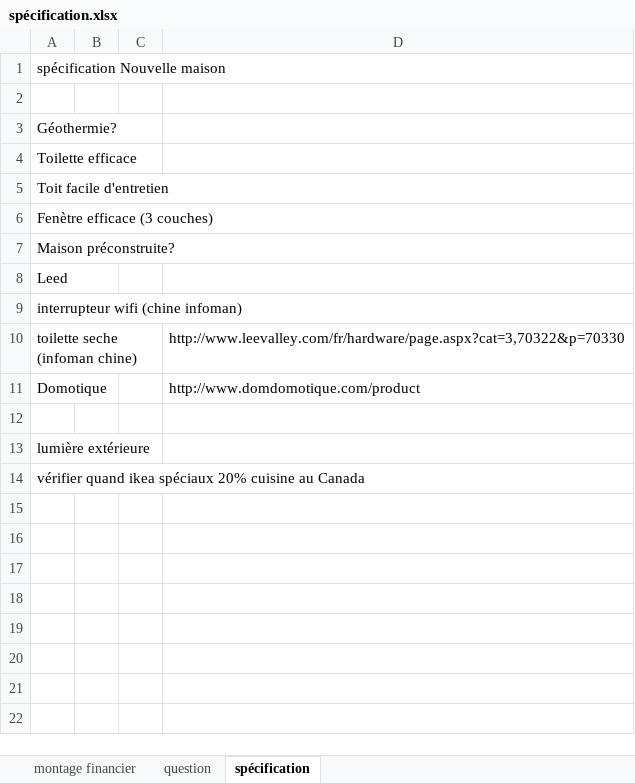
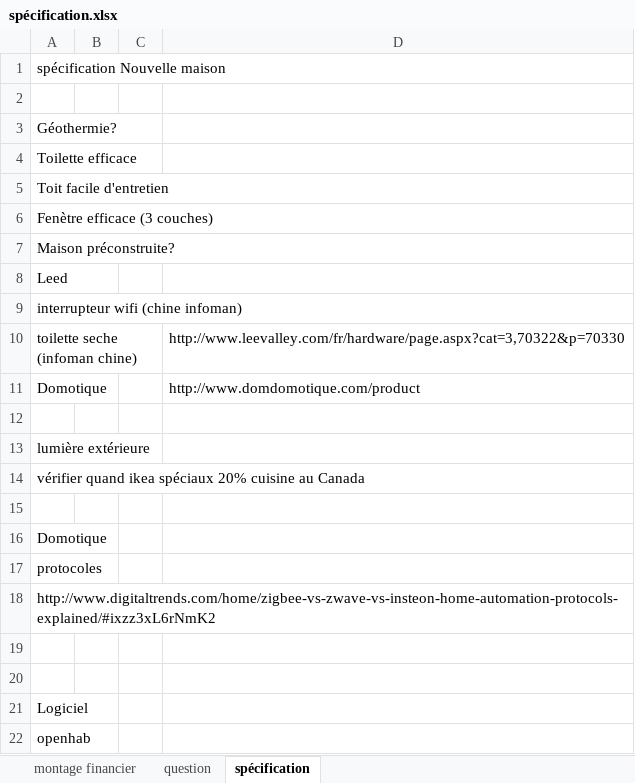
Before and after one commit to bernardmarjo/153, an Excel workbook: spécification.xlsx, sheet spécification, drawn as a sheet; values as stored, in another font and other column widths than the file's, no borders; the diff names each change by its address in the sheet, - before the commit and + after, or states it on an @@ line.

Commit message:
domotique et droit de passage

```diff
--- a/spécification.xlsx (sheet spécification)
+++ b/spécification.xlsx (sheet spécification)
+row 15: (empty)
+row 16: Domotique
+row 17: protocoles
+row 18: http://www.digitaltrends.com/home/zigbee-vs-zwave-vs-insteon-home-automation-protocols-explained/#ixzz3xL6rNmK2
+row 19: (empty)
+row 20: (empty)
+row 21: Logiciel
+row 22: openhab
```
Also changed, not shown: spécification.xlsx, 3 other files.
